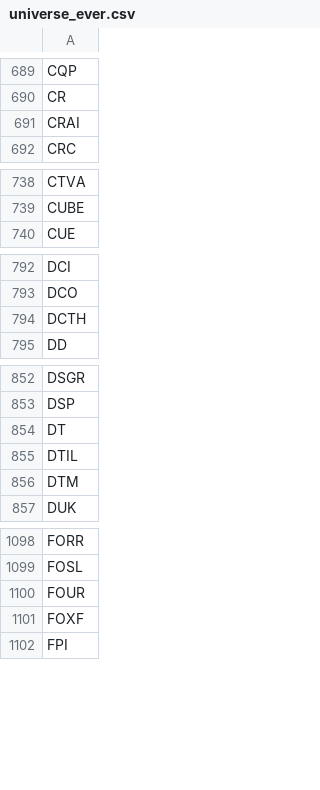
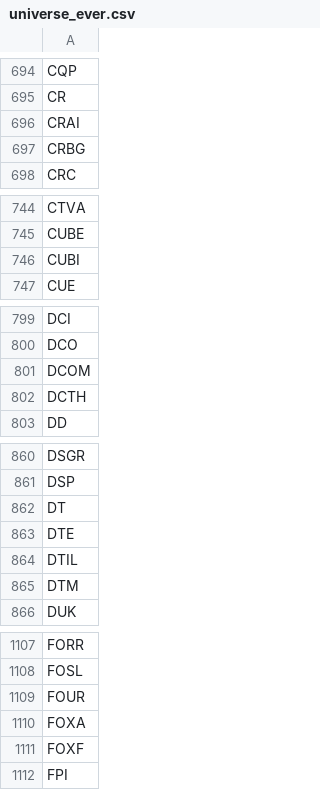
Before and after one commit to pcy604/stock-dashboard, a CSV file: data/universe_ever.csv, drawn as a sheet; only a part is shown, gaps mark what is left out; the diff covers the shown part only; the diff names each change by its address in the sheet, - before the commit and + after, or states it on an @@ line.

```diff
--- a/data/universe_ever.csv
+++ b/data/universe_ever.csv
+row 697: CRBG
+row 746: CUBI
+row 801: DCOM
+row 863: DTE
+row 1110: FOXA
```
Also changed, not shown: 16 added rows elsewhere in this file, 5 other files.
